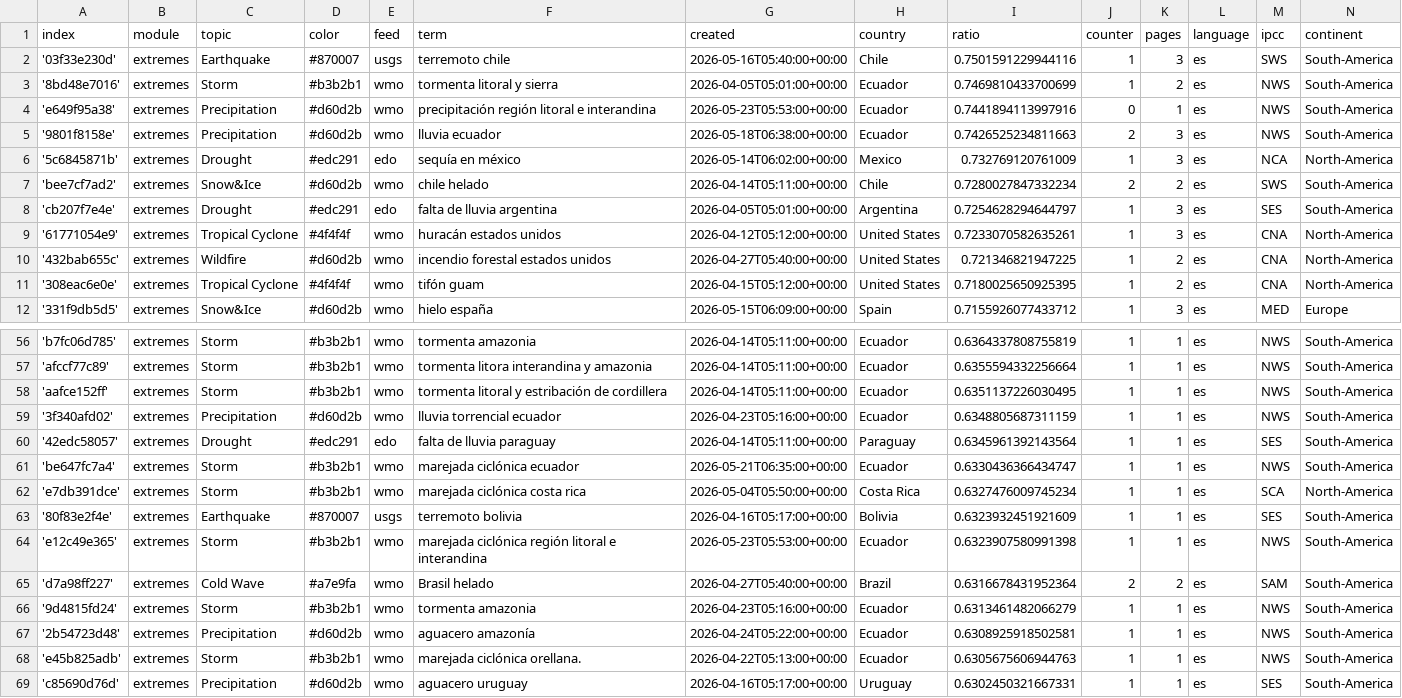
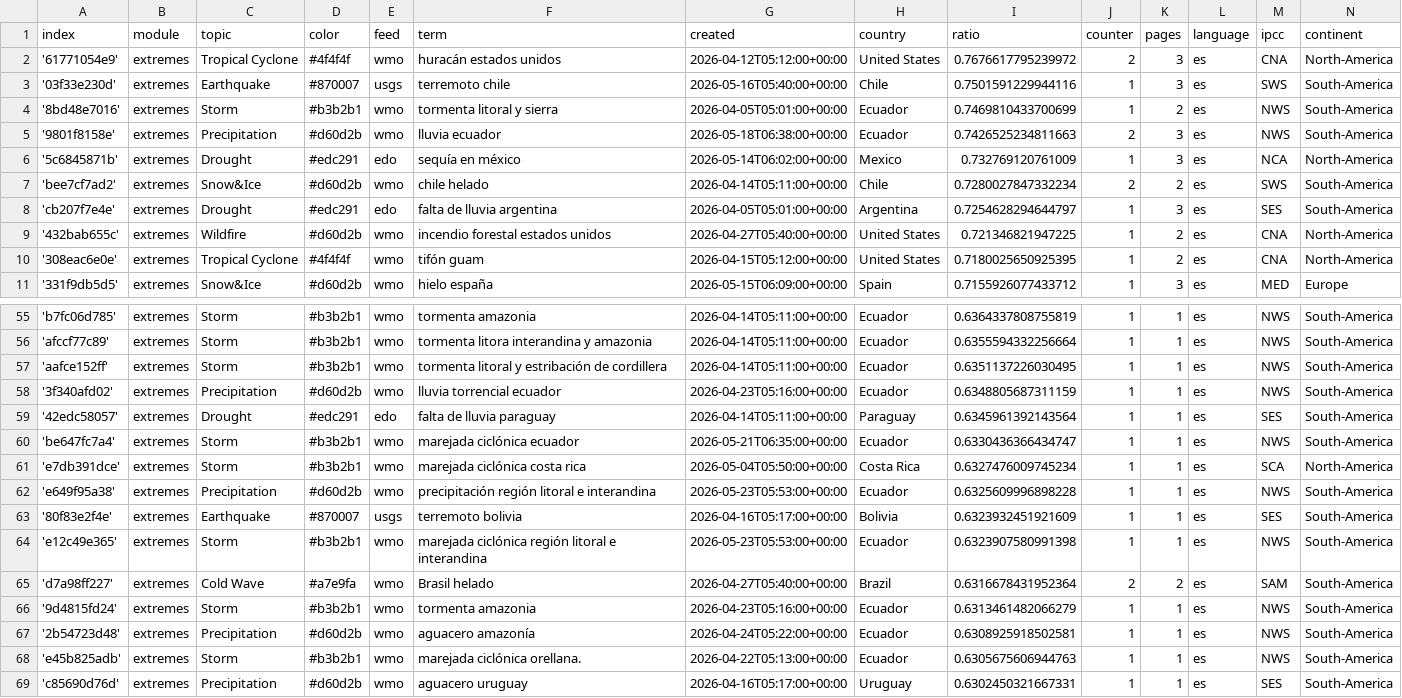
Before and after one commit to jannikdo28-news/spanishExtremes, a CSV file: terms.csv, drawn as a sheet; only a part is shown, gaps mark what is left out; removed rows and columns are numbered as before the commit, all else as after; the diff names each change by its address in the sheet, - before the commit and + after, or states it on an @@ line.

```diff
--- a/terms.csv
+++ b/terms.csv
+row 2: '61771054e9' | extremes | Tropical Cyclone | #4f4f4f | wmo | huracán estados unidos | 2026-04-12T05:12:00+00:00 | United States | 0.7676617795239972 | 2 | 3 | es | CNA | North-America
-row 4: 'e649f95a38' | extremes | Precipitation | #d60d2b | wmo | precipitación región litoral e interandina | 2026-05-23T05:53:00+00:00 | Ecuador | 0.7441894113997916 | 0 | 1 | es | NWS | South-America
-row 9: '61771054e9' | extremes | Tropical Cyclone | #4f4f4f | wmo | huracán estados unidos | 2026-04-12T05:12:00+00:00 | United States | 0.7233070582635261 | 1 | 3 | es | CNA | North-America
+row 62: 'e649f95a38' | extremes | Precipitation | #d60d2b | wmo | precipitación región litoral e interandina | 2026-05-23T05:53:00+00:00 | Ecuador | 0.6325609996898228 | 1 | 1 | es | NWS | South-America
```
Also changed, not shown: cxsv/news_2026_04.csv, 1 other file.
